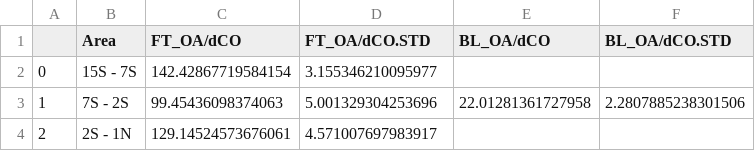
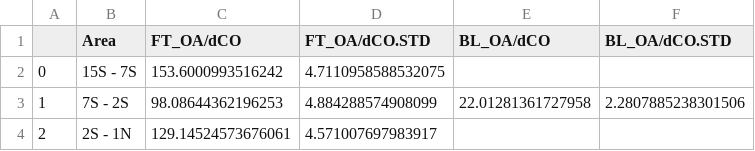
Before and after one commit to oahul14/ORACLE-Postprocessor, a CSV file: COR_csvs/inSpace_oa.csv, drawn as a sheet.

```diff
--- a/COR_csvs/inSpace_oa.csv
+++ b/COR_csvs/inSpace_oa.csv
@@ -1,4 +1,4 @@
 ,Area,FT_OA/dCO,FT_OA/dCO.STD,BL_OA/dCO,BL_OA/dCO.STD
-0,15S - 7S,142.42867719584154,3.155346210095977,,
-1,7S - 2S,99.45436098374063,5.001329304253696,22.01281361727958,2.2807885238301506
+0,15S - 7S,153.6000993516242,4.7110958588532075,,
+1,7S - 2S,98.08644362196253,4.884288574908099,22.01281361727958,2.2807885238301506
 2,2S - 1N,129.14524573676061,4.571007697983917,,
```
Also changed, not shown: COR_csvs/inTime_oa.csv, 23 other files.
